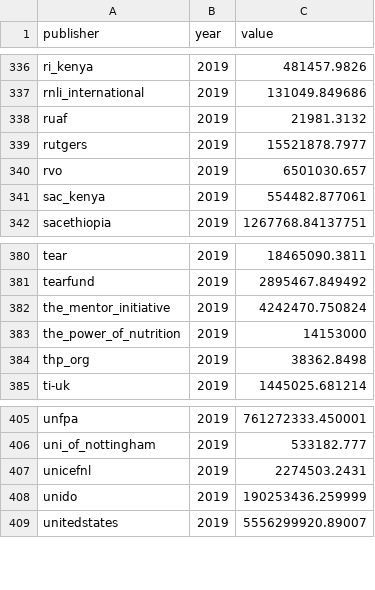
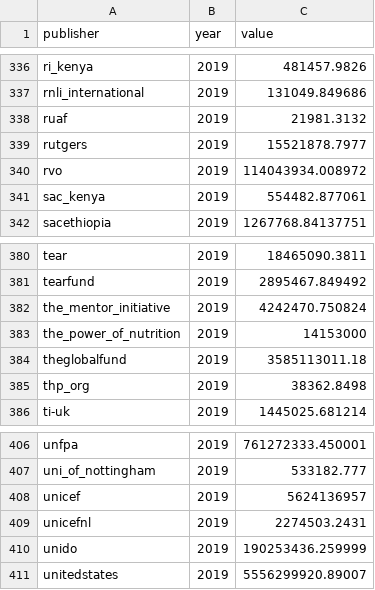
Before and after one commit to akmiller01/IATI-annual-report-2020, a CSV file: output/transactions_2019_by_publisher.csv, drawn as a sheet; only a part is shown, gaps mark what is left out.

```diff
--- a/output/transactions_2019_by_publisher.csv
+++ b/output/transactions_2019_by_publisher.csv
@@ -339,3 +339,3 @@
 "rutgers",2019,15521878.7977
-"rvo",2019,6501030.657
+"rvo",2019,114043934.008972
 "sac_kenya",2019,554482.877061
@@ -383,2 +383,3 @@
 "the_power_of_nutrition",2019,14153000
+"theglobalfund",2019,3585113011.18
 "thp_org",2019,38362.8498
@@ -406,2 +407,3 @@
 "uni_of_nottingham",2019,533182.777
+"unicef",2019,5624136957
 "unicefnl",2019,2274503.2431
```
Also changed, not shown: output/budgets_192021_by_publisher.csv, output/merged_by_recipient.csv, 1 other file.
